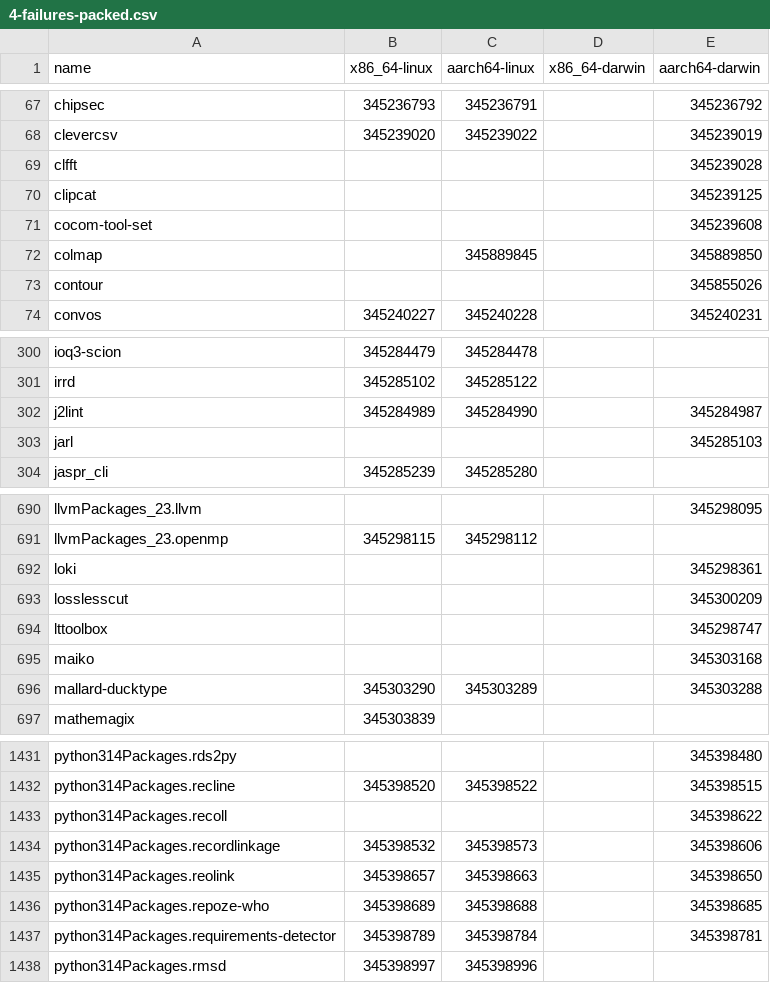
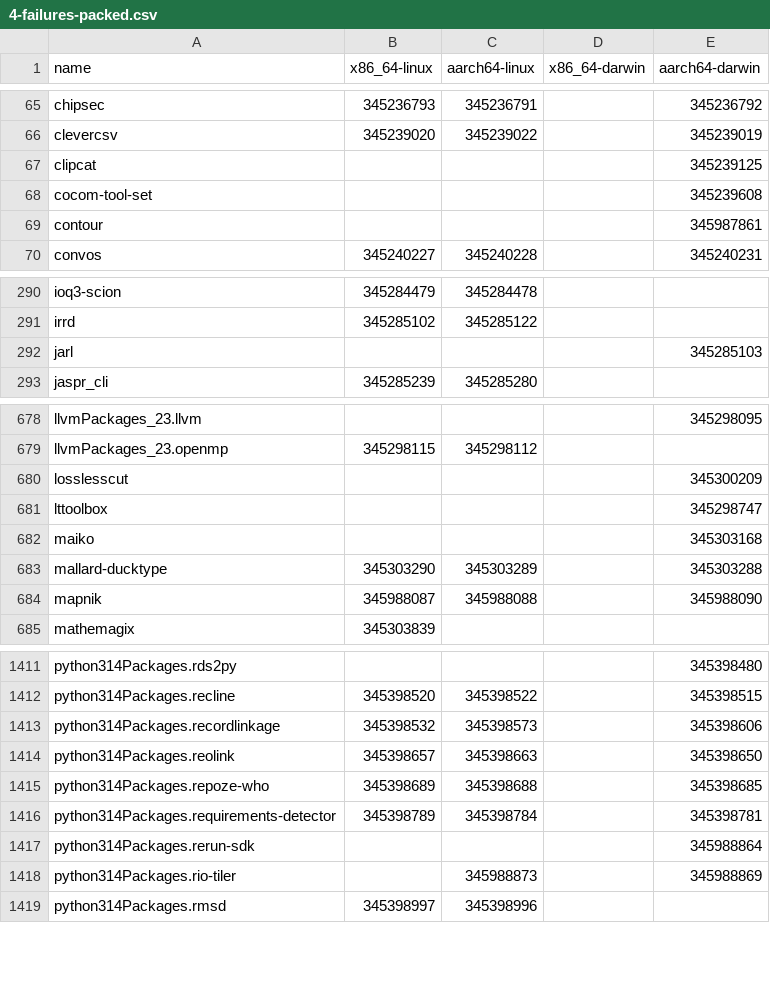
Before and after one commit to iedame/nixpkgs-failure-notify, a CSV file: results/trunk/4-failures-packed.csv, drawn as a sheet; only a part is shown, gaps mark what is left out; the diff covers the shown part only.

```diff
--- a/results/trunk/4-failures-packed.csv
+++ b/results/trunk/4-failures-packed.csv
@@ -68,7 +66,5 @@ chipsec,345236793,345236791,,345236792
 clevercsv,345239020,345239022,,345239019
-clfft,,,,345239028
 clipcat,,,,345239125
 cocom-tool-set,,,,345239608
-colmap,,345889845,,345889850
-contour,,,,345855026
+contour,,,,345987861
 convos,345240227,345240228,,345240231
@@ -301,3 +291,2 @@ ioq3-scion,345284479,345284478,,
 irrd,345285102,345285122,,
-j2lint,345284989,345284990,,345284987
 jarl,,,,345285103
@@ -691,3 +679,2 @@ llvmPackages_23.llvm,,,,345298095
 llvmPackages_23.openmp,345298115,345298112,,
-loki,,,,345298361
 losslesscut,,,,345300209
@@ -696,2 +683,3 @@ maiko,,,,345303168
 mallard-ducktype,345303290,345303289,,345303288
+mapnik,345988087,345988088,,345988090
 mathemagix,345303839,,,
@@ -1432,3 +1412,2 @@ python314Packages.rds2py,,,,345398480
 python314Packages.recline,345398520,345398522,,345398515
-python314Packages.recoll,,,,345398622
 python314Packages.recordlinkage,345398532,345398573,,345398606
@@ -1437,2 +1416,4 @@ python314Packages.repoze-who,345398689,345398688,,345398685
 python314Packages.requirements-detector,345398789,345398784,,345398781
+python314Packages.rerun-sdk,,,,345988864
+python314Packages.rio-tiler,,345988873,,345988869
 python314Packages.rmsd,345398997,345398996,,
```
Also changed, not shown: 6 added rows, 33 removed rows and 48 edited cells elsewhere in this file, results/trunk/2-failures.csv, results/trunk/3-failures-aarch64-darwin.csv, 5 other files.
